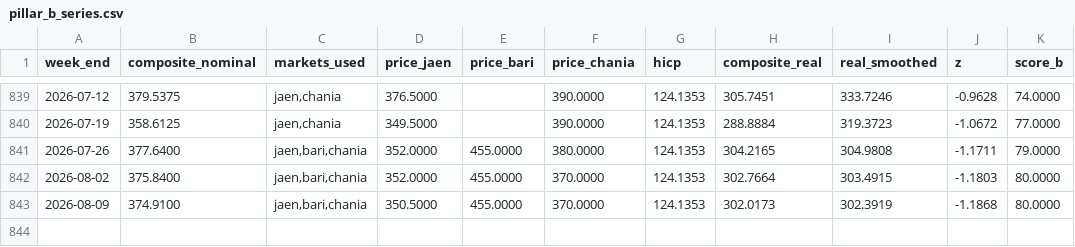
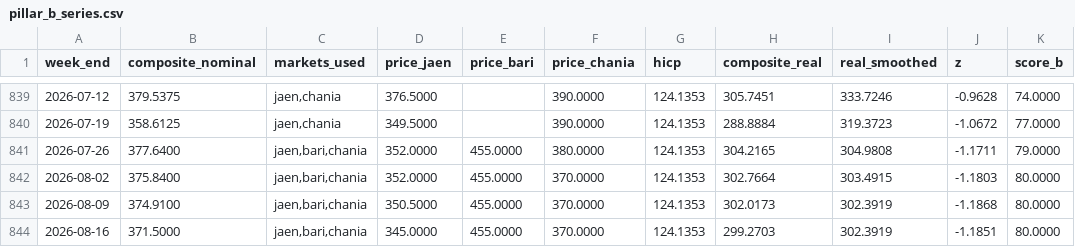
Before and after one commit to Open-Food-Signal/openfoodsignal, a CSV file: data/pillar_b_series.csv, drawn as a sheet; only a part is shown, gaps mark what is left out.

```diff
--- a/data/pillar_b_series.csv
+++ b/data/pillar_b_series.csv
@@ -843 +843,2 @@ week_end,composite_nominal,markets_used,price_jaen,price_bari,price_chania,hicp,
 2026-08-09,374.9100,"jaen,bari,chania",350.5000,455.0000,370.0000,124.1353,302.0173,302.3919,-1.1868,80.0000
+2026-08-16,371.5000,"jaen,bari,chania",345.0000,455.0000,370.0000,124.1353,299.2703,302.3919,-1.1851,80.0000
```
Also changed, not shown: 3 other files.
